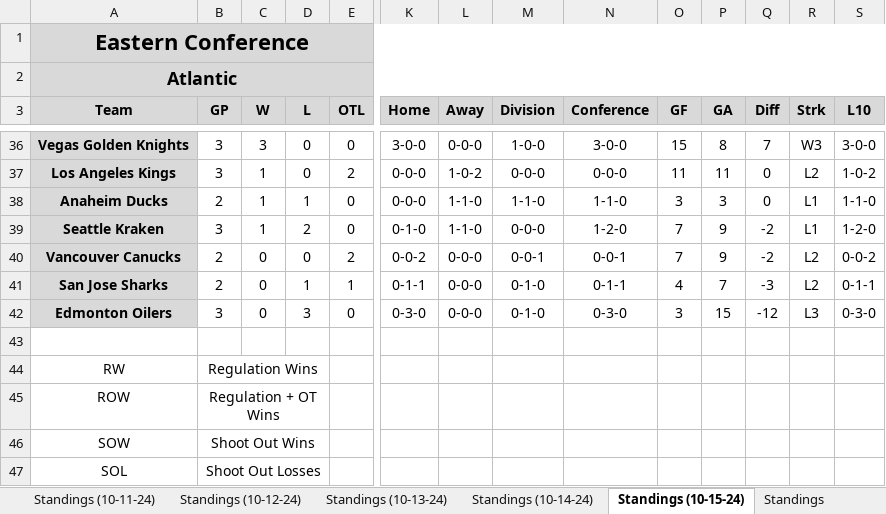
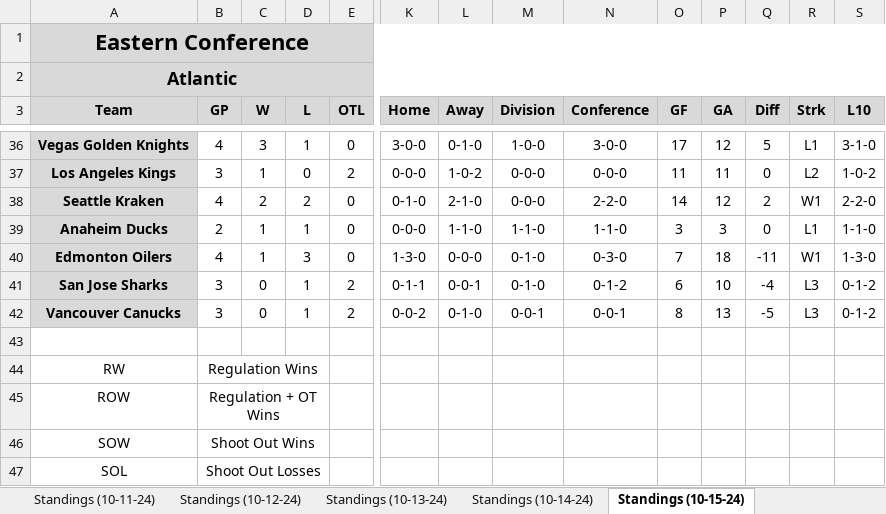
Before and after one commit to cmwrite/NHLStats, an Excel workbook: 2024_2025/Standings.xlsx, sheet Standings (10-15-24), drawn as a sheet; only a part is shown, gaps mark what is left out; values as stored, in another font and other column widths than the file's, no borders; removed rows and columns are numbered as before the commit, all else as after; rows hold the shown columns only; the diff covers the shown part only; the diff names each change by its address in the sheet, - before the commit and + after, or states it on an @@ line.

Commit message:
Updated Standings, Box Scores
Data Input to EOD 10/16/24

```diff
--- a/2024_2025/Standings.xlsx (sheet Standings (10-15-24))
+++ b/2024_2025/Standings.xlsx (sheet Standings (10-15-24))
-B36 (GP): 3
+B36 (GP): 4
-D36 (L): 0
+D36 (L): 1
-L36 (Away): 0-0-0
+L36 (Away): 0-1-0
-O36 (GF): 15
+O36 (GF): 17
-P36 (GA): 8
+P36 (GA): 12
-Q36 (Diff): 7
+Q36 (Diff): 5
-R36 (Strk): W3
+R36 (Strk): L1
-S36 (L10): 3-0-0
+S36 (L10): 3-1-0
+row 38: Seattle Kraken | 4 | 2 | 2 | 0 | 0-1-0 | 2-1-0 | 0-0-0 | 2-2-0 | 14 | 12 | 2 | W1 | 2-2-0
-row 39: Seattle Kraken | 3 | 1 | 2 | 0 | 0-1-0 | 1-1-0 | 0-0-0 | 1-2-0 | 7 | 9 | -2 | L1 | 1-2-0
+row 40: Edmonton Oilers | 4 | 1 | 3 | 0 | 1-3-0 | 0-0-0 | 0-1-0 | 0-3-0 | 7 | 18 | -11 | W1 | 1-3-0
+row 41: San Jose Sharks | 3 | 0 | 1 | 2 | 0-1-1 | 0-0-1 | 0-1-0 | 0-1-2 | 6 | 10 | -4 | L3 | 0-1-2
-B42 (GP): 2
+B42 (GP): 3
-D42 (L): 0
+D42 (L): 1
-L42 (Away): 0-0-0
+L42 (Away): 0-1-0
-O42 (GF): 7
+O42 (GF): 8
-P42 (GA): 9
+P42 (GA): 13
-Q42 (Diff): -2
+Q42 (Diff): -5
-R42 (Strk): L2
+R42 (Strk): L3
-S42 (L10): 0-0-2
+S42 (L10): 0-1-2
-row 41: San Jose Sharks | 2 | 0 | 1 | 1 | 0-1-1 | 0-0-0 | 0-1-0 | 0-1-1 | 4 | 7 | -3 | L2 | 0-1-1
-row 42: Edmonton Oilers | 3 | 0 | 3 | 0 | 0-3-0 | 0-0-0 | 0-1-0 | 0-3-0 | 3 | 15 | -12 | L3 | 0-3-0
```
Also changed, not shown: 5 added rows, 5 removed rows and 83 edited cells elsewhere in this sheet, sheet Standings, sheet Calgary_Flames, sheet Edmonton_Oilers, sheet Chicago_Blackhawks, sheet Philadelphia_Flyers, sheet Standings_Daily, other sheet tabs, 2024_2025/BoxScores/October.xlsx.
